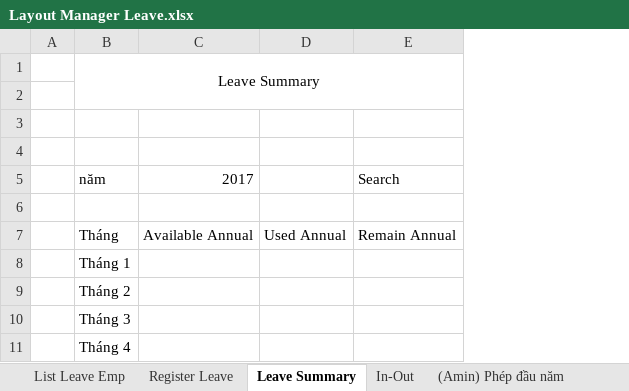
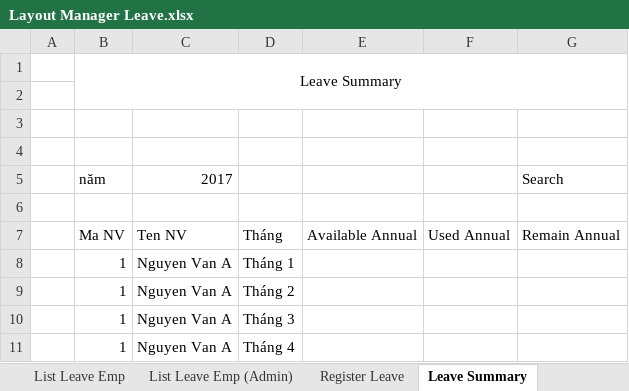
Before and after one commit to trietmai112/Le-Manage, an Excel workbook: Document/Layout Manager Leave.xlsx, sheet Leave Summary, drawn as a sheet; values as stored, in another font and other column widths than the file's, no borders; removed rows and columns are numbered as before the commit, all else as after; the diff names each change by its address in the sheet, - before the commit and + after, or states it on an @@ line.

```diff
--- a/Document/Layout Manager Leave.xlsx (sheet Leave Summary)
+++ b/Document/Layout Manager Leave.xlsx (sheet Leave Summary)
+sheet tab: List Leave Emp (Admin)
+column B, row 1: Leave Summary; rows 7-11: Ma NV | 1 | 1 | 1 | 1
+column C, rows 7-11: Ten NV | Nguyen Van A | Nguyen Van A | Nguyen Van A | Nguyen Van A
-row 1:  | Leave Summary
-row 4:  | năm | 2017 |  | Search
+row 4: (empty)
+row 5:  | năm | 2017 |  |  |  | Search
```
Also changed, not shown: other sheet tabs, Document/Unit_TestCase.xlsx, 13 other files.
